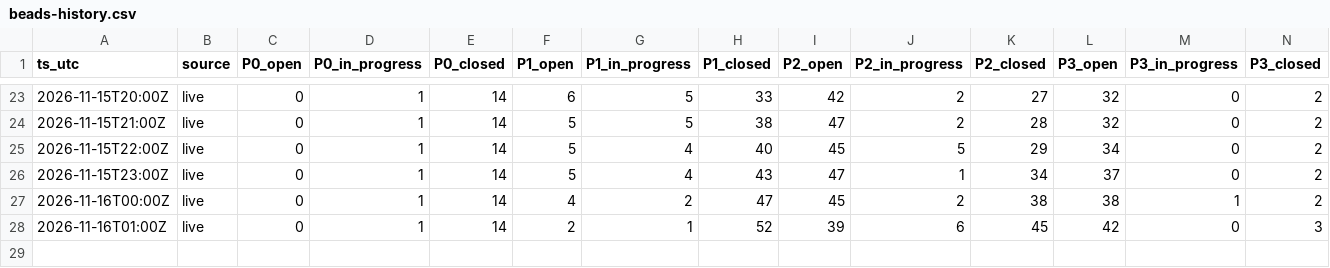
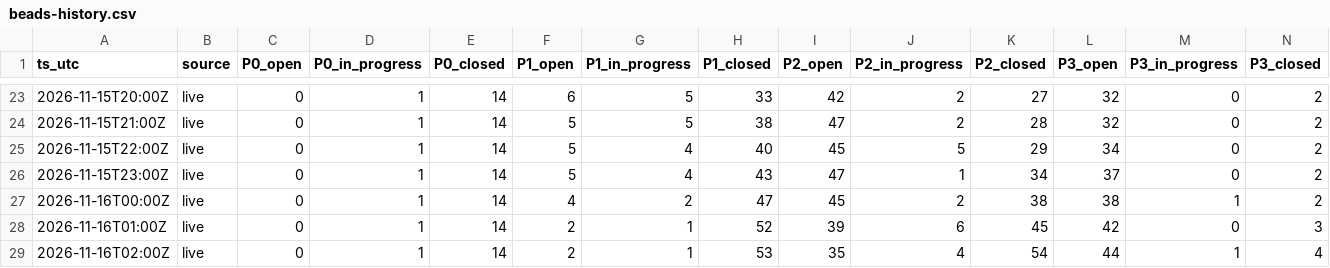
Before and after one commit to gmicklem/intermine-planning, a CSV file: status/beads-history.csv, drawn as a sheet; only a part is shown, gaps mark what is left out; rows hold the shown columns only; the diff names each change by its address in the sheet, - before the commit and + after, or states it on an @@ line.

```diff
--- a/status/beads-history.csv
+++ b/status/beads-history.csv
+row 29: 2026-11-16T02:00Z | live | 0 | 1 | 14 | 2 | 1 | 53 | 35 | 4 | 54 | 44 | 1 | 4
```
Also changed, not shown: 4 other files.
